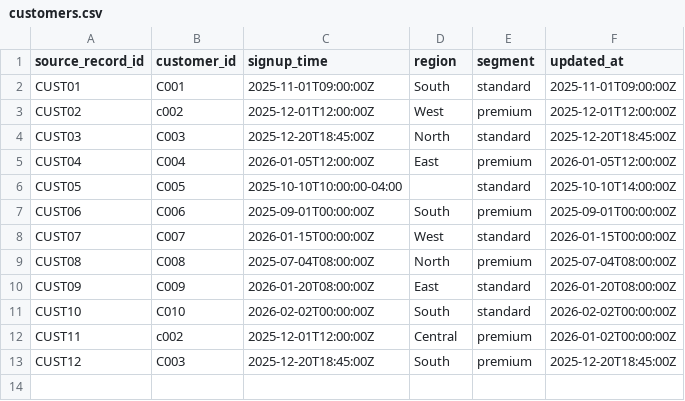
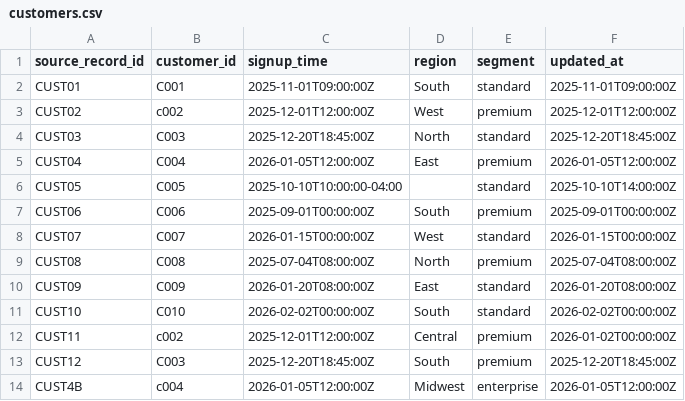
Before and after one commit to shanny2022/DYNAMOPROJECT, a CSV file: DynamoProject/dynamo-94ded35-data-processing-and-etl/task/environment/data/customers.csv, drawn as a sheet.

```diff
--- a/DynamoProject/dynamo-94ded35-data-processing-and-etl/task/environment/data/customers.csv
+++ b/DynamoProject/dynamo-94ded35-data-processing-and-etl/task/environment/data/customers.csv
@@ -13 +13,2 @@ CUST11, c002 ,2025-12-01T12:00:00Z,Central,premium,2026-01-02T00:00:00Z
 CUST12,C003,2025-12-20T18:45:00Z,South,premium,2025-12-20T18:45:00Z
+CUST4B, c004 ,2026-01-05T12:00:00Z,Midwest,enterprise,2026-01-05T12:00:00Z
```
Also changed, not shown: DynamoProject/dynamo-94ded35-data-processing-and-etl/task/environment/data/account_status_history.csv, DynamoProject/dynamo-94ded35-data-processing-and-etl/task/environment/data/events.csv, 5 other files.
